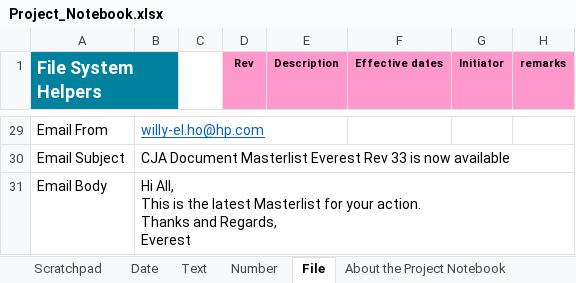
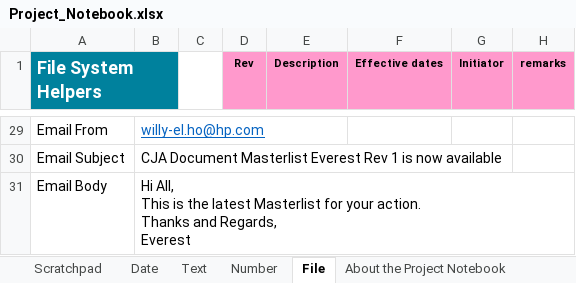
Before and after one commit to mdhafizalias/Everest, an Excel workbook: EVEREST/Project_Notebook.xlsx, sheet File, drawn as a sheet; only a part is shown, gaps mark what is left out; values as stored, in another font and other column widths than the file's, no borders; the diff covers the shown part only; the diff names each change by its address in the sheet, - before the commit and + after, or states it on an @@ line.

```diff
--- a/EVEREST/Project_Notebook.xlsx (sheet File)
+++ b/EVEREST/Project_Notebook.xlsx (sheet File)
-B30: …Everest Rev 33 is now…
+B30: …Everest Rev 1 is now…
```
Also changed, not shown: 17 edited cells and cell formats elsewhere in this sheet, sheet Date, sheet Scratchpad, 5 other files.
